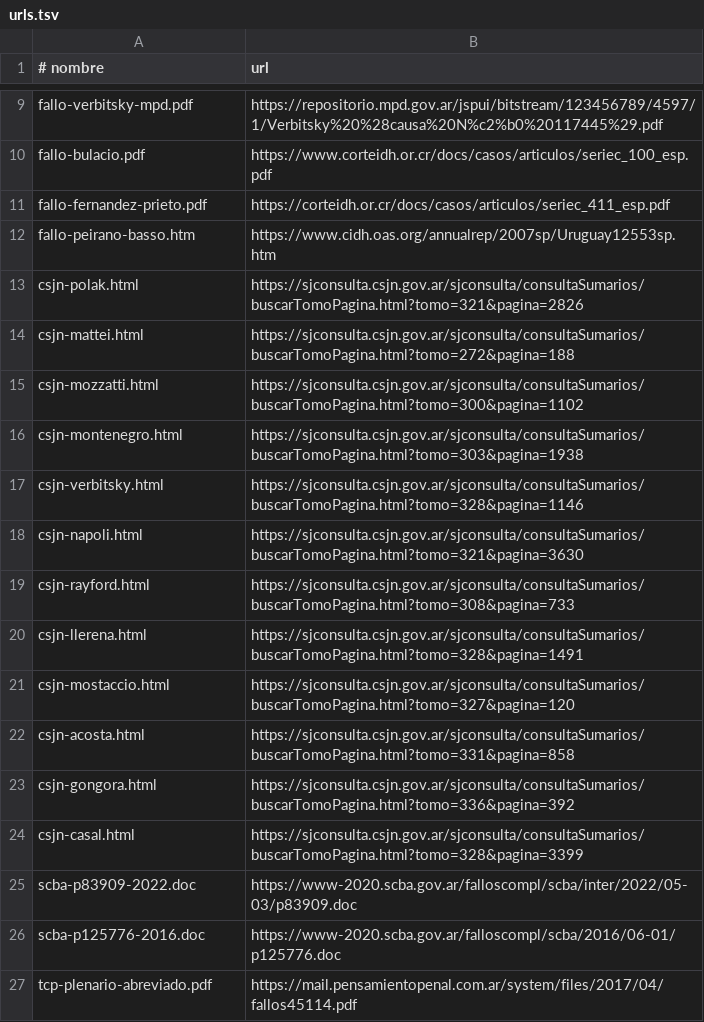
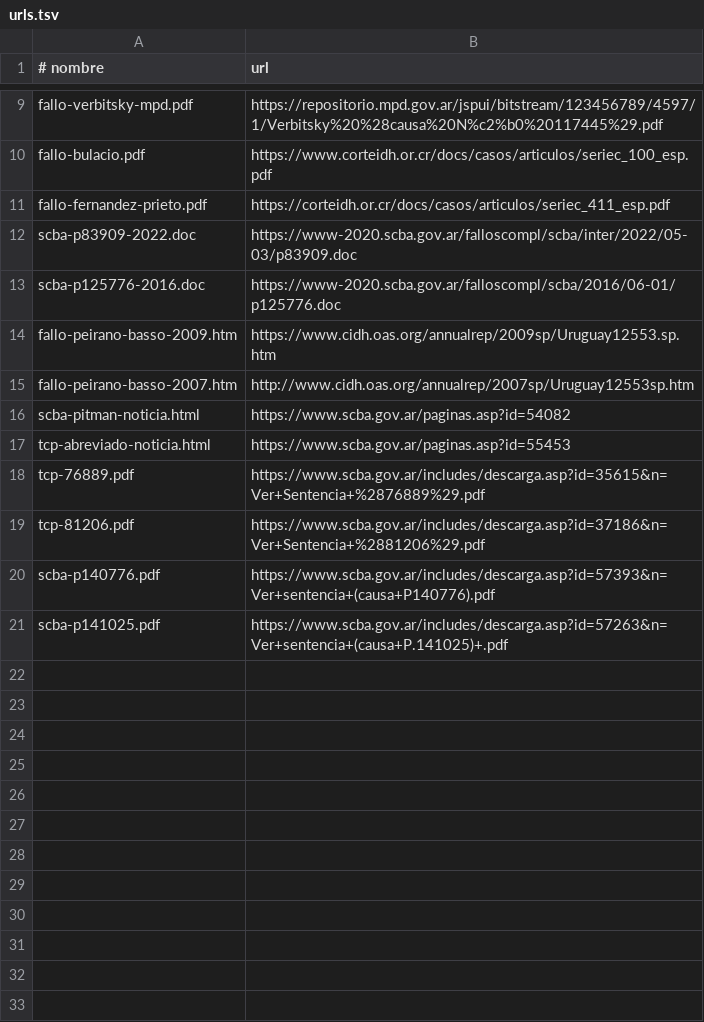
Before and after one commit to pablorodriguez1981-netizen/duolingo-penal-ba, a TSV file: fuentes/urls.tsv, drawn as a sheet; only a part is shown, gaps mark what is left out.

```diff
--- a/fuentes/urls.tsv
+++ b/fuentes/urls.tsv
@@ -11,17 +11,11 @@ fallo-bulacio.pdf	https://www.corteidh.or.cr/docs/casos/articulos/seriec_100_esp
 fallo-fernandez-prieto.pdf	https://corteidh.or.cr/docs/casos/articulos/seriec_411_esp.pdf
-fallo-peirano-basso.htm	https://www.cidh.oas.org/annualrep/2007sp/Uruguay12553sp.htm
-csjn-polak.html	https://sjconsulta.csjn.gov.ar/sjconsulta/consultaSumarios/buscarTomoPagina.html?tomo=321&pagina=2826
-csjn-mattei.html	https://sjconsulta.csjn.gov.ar/sjconsulta/consultaSumarios/buscarTomoPagina.html?tomo=272&pagina=188
-csjn-mozzatti.html	https://sjconsulta.csjn.gov.ar/sjconsulta/consultaSumarios/buscarTomoPagina.html?tomo=300&pagina=1102
-csjn-montenegro.html	https://sjconsulta.csjn.gov.ar/sjconsulta/consultaSumarios/buscarTomoPagina.html?tomo=303&pagina=1938
-csjn-verbitsky.html	https://sjconsulta.csjn.gov.ar/sjconsulta/consultaSumarios/buscarTomoPagina.html?tomo=328&pagina=1146
-csjn-napoli.html	https://sjconsulta.csjn.gov.ar/sjconsulta/consultaSumarios/buscarTomoPagina.html?tomo=321&pagina=3630
-csjn-rayford.html	https://sjconsulta.csjn.gov.ar/sjconsulta/consultaSumarios/buscarTomoPagina.html?tomo=308&pagina=733
-csjn-llerena.html	https://sjconsulta.csjn.gov.ar/sjconsulta/consultaSumarios/buscarTomoPagina.html?tomo=328&pagina=1491
-csjn-mostaccio.html	https://sjconsulta.csjn.gov.ar/sjconsulta/consultaSumarios/buscarTomoPagina.html?tomo=327&pagina=120
-csjn-acosta.html	https://sjconsulta.csjn.gov.ar/sjconsulta/consultaSumarios/buscarTomoPagina.html?tomo=331&pagina=858
-csjn-gongora.html	https://sjconsulta.csjn.gov.ar/sjconsulta/consultaSumarios/buscarTomoPagina.html?tomo=336&pagina=392
-csjn-casal.html	https://sjconsulta.csjn.gov.ar/sjconsulta/consultaSumarios/buscarTomoPagina.html?tomo=328&pagina=3399
 scba-p83909-2022.doc	https://www-2020.scba.gov.ar/falloscompl/scba/inter/2022/05-03/p83909.doc
 scba-p125776-2016.doc	https://www-2020.scba.gov.ar/falloscompl/scba/2016/06-01/p125776.doc
-tcp-plenario-abreviado.pdf	https://mail.pensamientopenal.com.ar/system/files/2017/04/fallos45114.pdf
+fallo-peirano-basso-2009.htm	https://www.cidh.oas.org/annualrep/2009sp/Uruguay12553.sp.htm
+fallo-peirano-basso-2007.htm	http://www.cidh.oas.org/annualrep/2007sp/Uruguay12553sp.htm
+scba-pitman-noticia.html	https://www.scba.gov.ar/paginas.asp?id=54082
+tcp-abreviado-noticia.html	https://www.scba.gov.ar/paginas.asp?id=55453
+tcp-76889.pdf	https://www.scba.gov.ar/includes/descarga.asp?id=35615&n=Ver+Sentencia+%2876889%29.pdf
+tcp-81206.pdf	https://www.scba.gov.ar/includes/descarga.asp?id=37186&n=Ver+Sentencia+%2881206%29.pdf
+scba-p140776.pdf	https://www.scba.gov.ar/includes/descarga.asp?id=57393&n=Ver+sentencia+(causa+P140776).pdf
+scba-p141025.pdf	https://www.scba.gov.ar/includes/descarga.asp?id=57263&n=Ver+sentencia+(causa+P.141025)+.pdf
```
Also changed, not shown: 6 other files.
